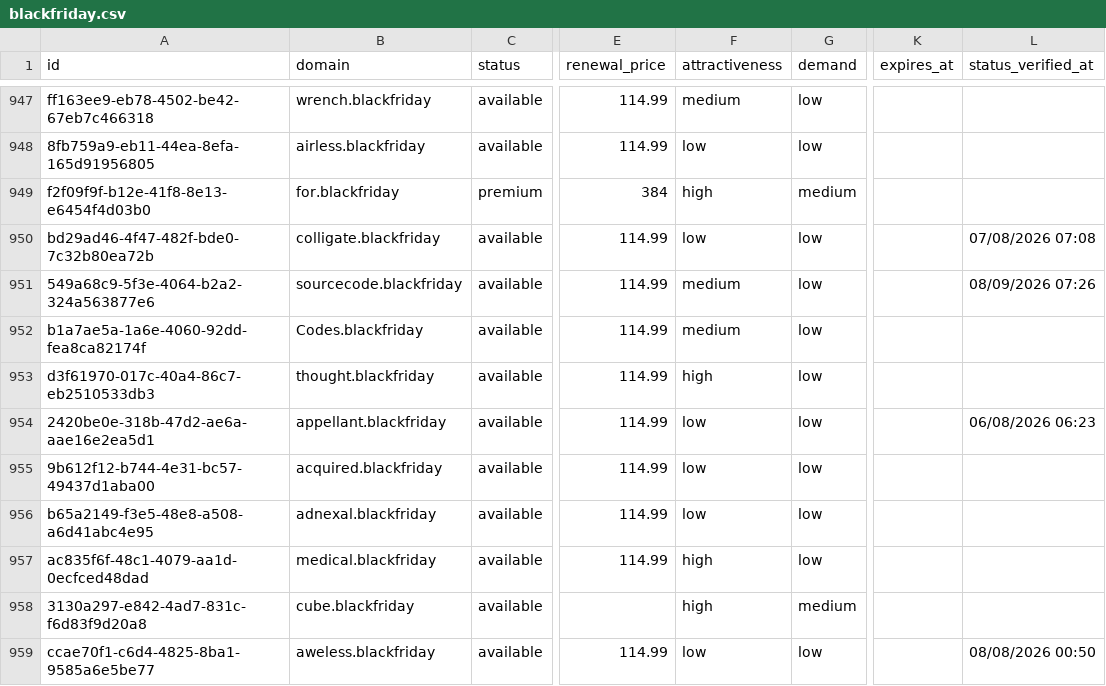
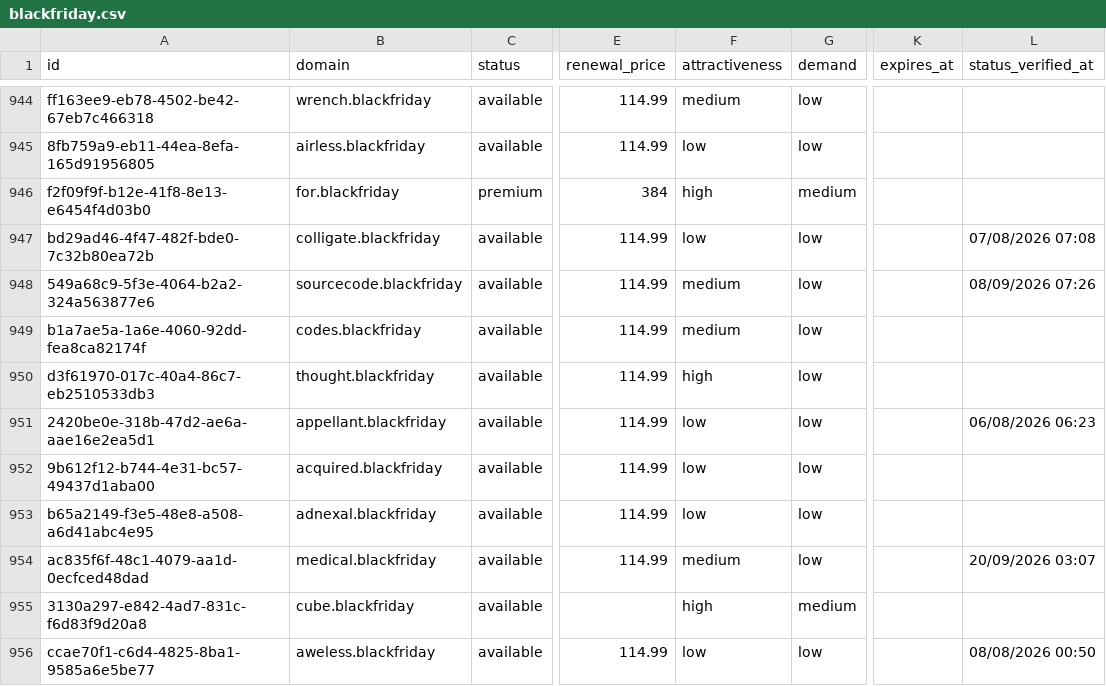
Before and after one commit to UniqueDomains/blackfriday-oneword-domains, a CSV file: blackfriday.csv, drawn as a sheet; only a part is shown, gaps mark what is left out; addresses are those after the commit; the diff covers the shown part only; the diff names each change by its address in the sheet, - before the commit and + after, or states it on an @@ line.

Commit message:
Domains update

```diff
--- a/blackfriday.csv
+++ b/blackfriday.csv
-B949 (domain): Codes.blackfriday
+B949 (domain): codes.blackfriday
-F954 (attractiveness): high
+F954 (attractiveness): medium
-L954 (status_verified_at): (empty)
+L954 (status_verified_at): 20/09/2026 03:07
```
Also changed, not shown: 3 added rows, 3 removed rows and 70 edited cells elsewhere in this file, 4 other files.
